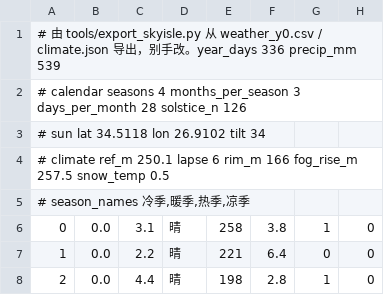
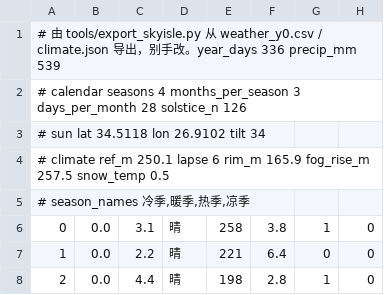
Before and after one commit to lieinsay/Zhouzhu, a TSV file: game/planet/seed42/groups/6327/weather.tsv, drawn as a sheet; only a part is shown.

```diff
--- a/game/planet/seed42/groups/6327/weather.tsv
+++ b/game/planet/seed42/groups/6327/weather.tsv
@@ -3,3 +3,3 @@
 # sun lat 34.5118  lon 26.9102  tilt 34
-# climate ref_m 250.1  lapse 6  rim_m 166  fog_rise_m 257.5  snow_temp 0.5
+# climate ref_m 250.1  lapse 6  rim_m 165.9  fog_rise_m 257.5  snow_temp 0.5
 # season_names 冷季,暖季,热季,凉季
```
Also changed, not shown: game/planet/seed42/groups/6327/resources.tsv, game/planet/seed42/groups/6327/sites.tsv, 11 other files.
